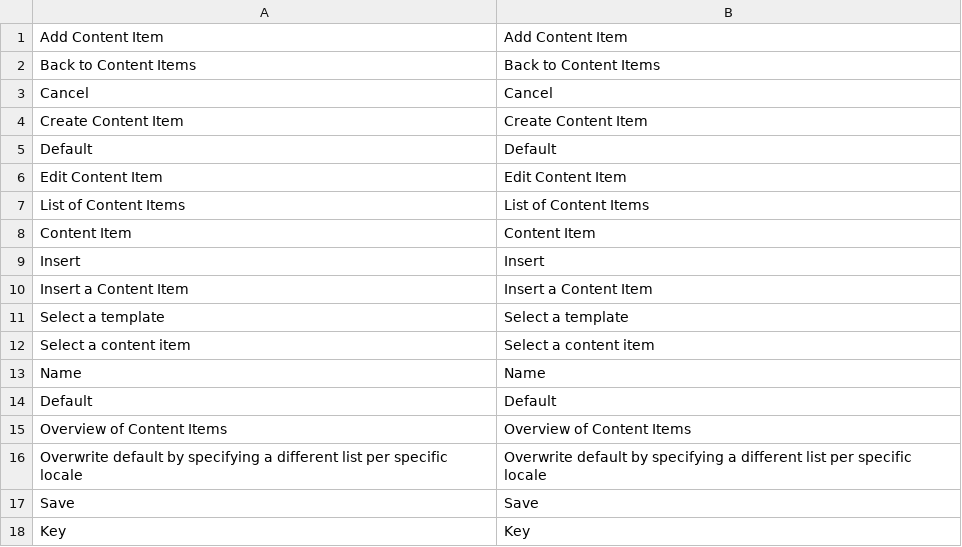
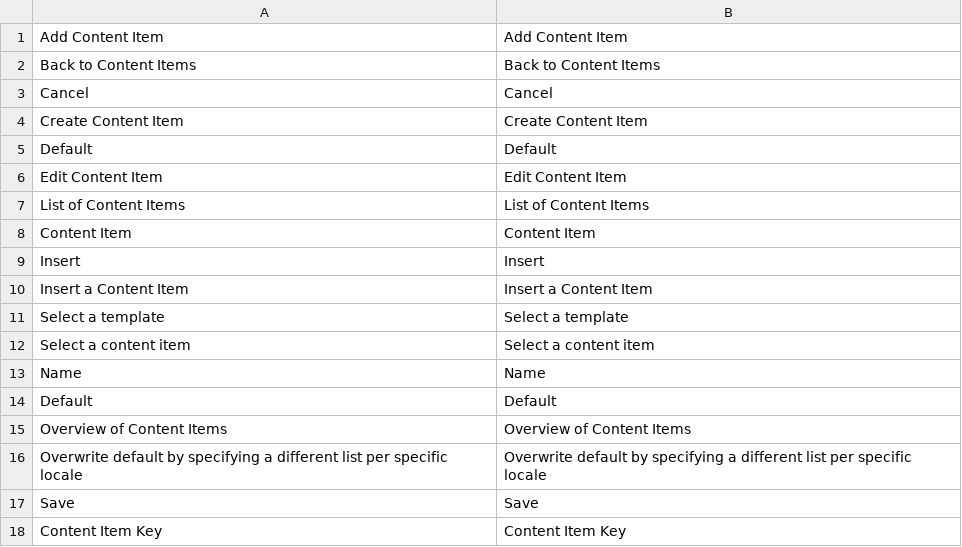
Before and after one commit to spryker/content-gui, a CSV file: data/translation/Zed/en_US.csv, drawn as a sheet.

```diff
--- a/data/translation/Zed/en_US.csv
+++ b/data/translation/Zed/en_US.csv
@@ -17,2 +17,2 @@
 "Save","Save"
-"Key","Key"
+"Content Item Key","Content Item Key"
```
Also changed, not shown: data/translation/Zed/de_DE.csv, 3 other files.
